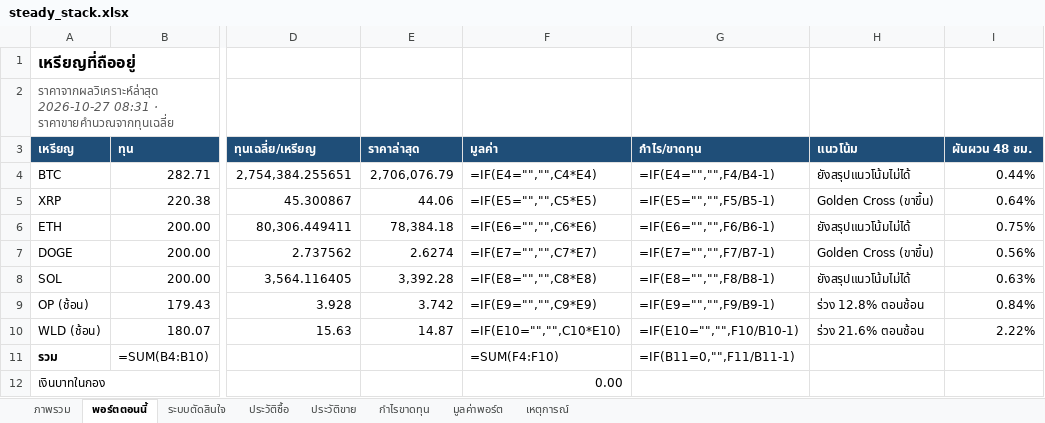
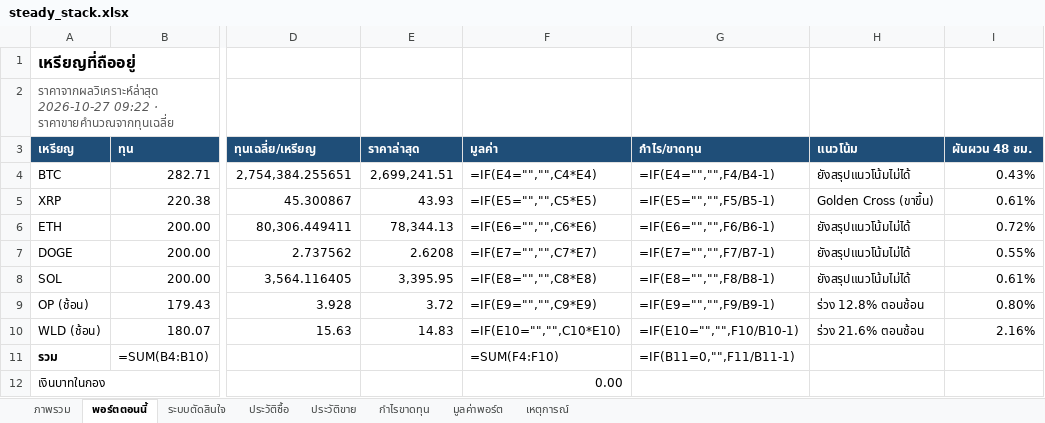
Before and after one commit to sutonakung-ops/BTC-ETH_THB_Alert, an Excel workbook: reports/steady_stack.xlsx, sheet พอร์ตตอนนี้, drawn as a sheet; only a part is shown, gaps mark what is left out; values as stored, in another font and other column widths than the file's, no borders; formulas without a stored value are shown as written; the diff names each change by its address in the sheet, - before the commit and + after, or states it on an @@ line.

```diff
--- a/reports/steady_stack.xlsx (sheet พอร์ตตอนนี้)
+++ b/reports/steady_stack.xlsx (sheet พอร์ตตอนนี้)
-A2 (เหรียญ): ราคาจากผลวิเคราะห์ล่าสุด 2026-10-27 08:31 · ราคาขายคำนวณจากทุนเฉลี่ย
+A2 (เหรียญ): ราคาจากผลวิเคราะห์ล่าสุด 2026-10-27 09:22 · ราคาขายคำนวณจากทุนเฉลี่ย
-E4 (ราคาล่าสุด): 2,706,076.79
+E4 (ราคาล่าสุด): 2,699,241.51
-I4 (ผันผวน 48 ชม.): 0.44%
+I4 (ผันผวน 48 ชม.): 0.43%
-E5 (ราคาล่าสุด): 44.06
+E5 (ราคาล่าสุด): 43.93
-I5 (ผันผวน 48 ชม.): 0.64%
+I5 (ผันผวน 48 ชม.): 0.61%
-E6 (ราคาล่าสุด): 78,384.18
+E6 (ราคาล่าสุด): 78,344.13
-I6 (ผันผวน 48 ชม.): 0.75%
+I6 (ผันผวน 48 ชม.): 0.72%
-E7 (ราคาล่าสุด): 2.6274
+E7 (ราคาล่าสุด): 2.6208
-H7 (แนวโน้ม): Golden Cross (ขาขึ้น)
+H7 (แนวโน้ม): ยังสรุปแนวโน้มไม่ได้
-I7 (ผันผวน 48 ชม.): 0.56%
+I7 (ผันผวน 48 ชม.): 0.55%
-E8 (ราคาล่าสุด): 3,392.28
+E8 (ราคาล่าสุด): 3,395.95
-I8 (ผันผวน 48 ชม.): 0.63%
+I8 (ผันผวน 48 ชม.): 0.61%
-E9 (ราคาล่าสุด): 3.742
+E9 (ราคาล่าสุด): 3.72
-I9 (ผันผวน 48 ชม.): 0.84%
+I9 (ผันผวน 48 ชม.): 0.80%
-E10 (ราคาล่าสุด): 14.87
+E10 (ราคาล่าสุด): 14.83
-I10 (ผันผวน 48 ชม.): 2.22%
+I10 (ผันผวน 48 ชม.): 2.16%
```
Also changed, not shown: sheet มูลค่าพอร์ต, sheet ภาพรวม, charts or pictures, 8 other files.
